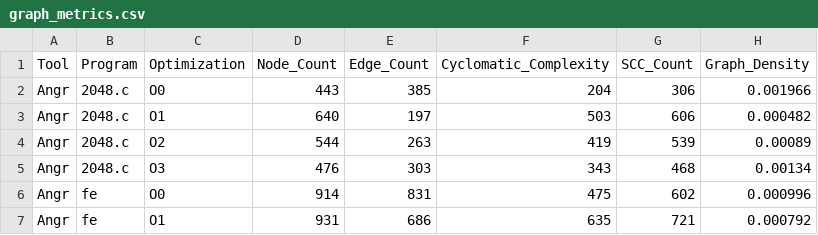
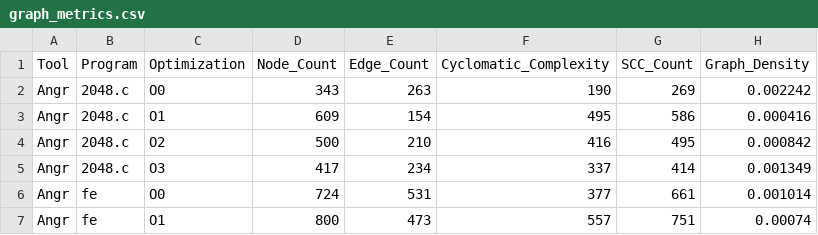
Before and after one commit to yavuzk28/Bachelor-Thesis, a CSV file: Results/graph_metrics.csv, drawn as a sheet; only a part is shown; the diff covers the shown part only.

```diff
--- a/Results/graph_metrics.csv
+++ b/Results/graph_metrics.csv
@@ -1,7 +1,7 @@
 Tool,Program,Optimization,Node_Count,Edge_Count,Cyclomatic_Complexity,SCC_Count,Graph_Density
-Angr,2048.c,O0,443,385,204,306,0.001966
-Angr,2048.c,O1,640,197,503,606,0.000482
-Angr,2048.c,O2,544,263,419,539,0.00089
-Angr,2048.c,O3,476,303,343,468,0.00134
-Angr,fe,O0,914,831,475,602,0.000996
-Angr,fe,O1,931,686,635,721,0.000792
+Angr,2048.c,O0,343,263,190,269,0.002242
+Angr,2048.c,O1,609,154,495,586,0.000416
+Angr,2048.c,O2,500,210,416,495,0.000842
+Angr,2048.c,O3,417,234,337,414,0.001349
+Angr,fe,O0,724,531,377,661,0.001014
+Angr,fe,O1,800,473,557,751,0.00074
```
Also changed, not shown: 70 edited cells elsewhere in this file, 51 other files.
